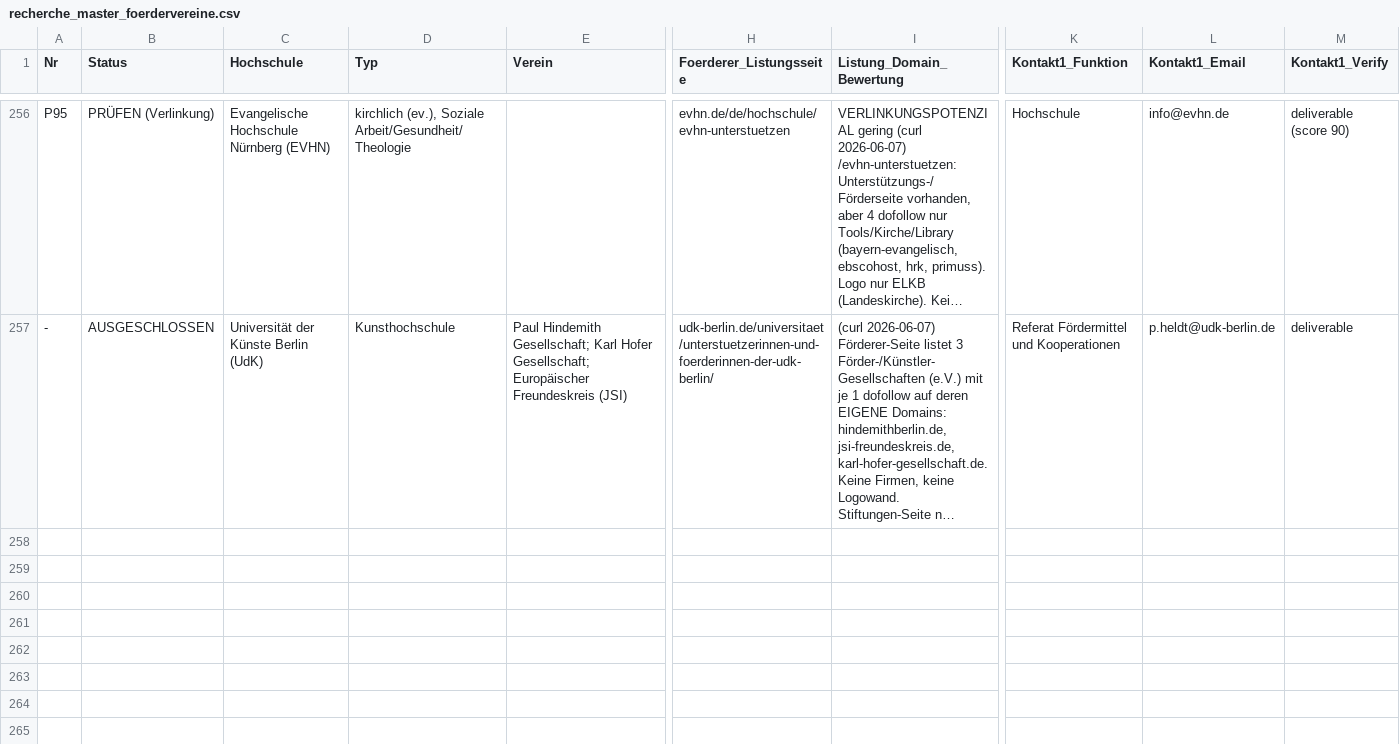
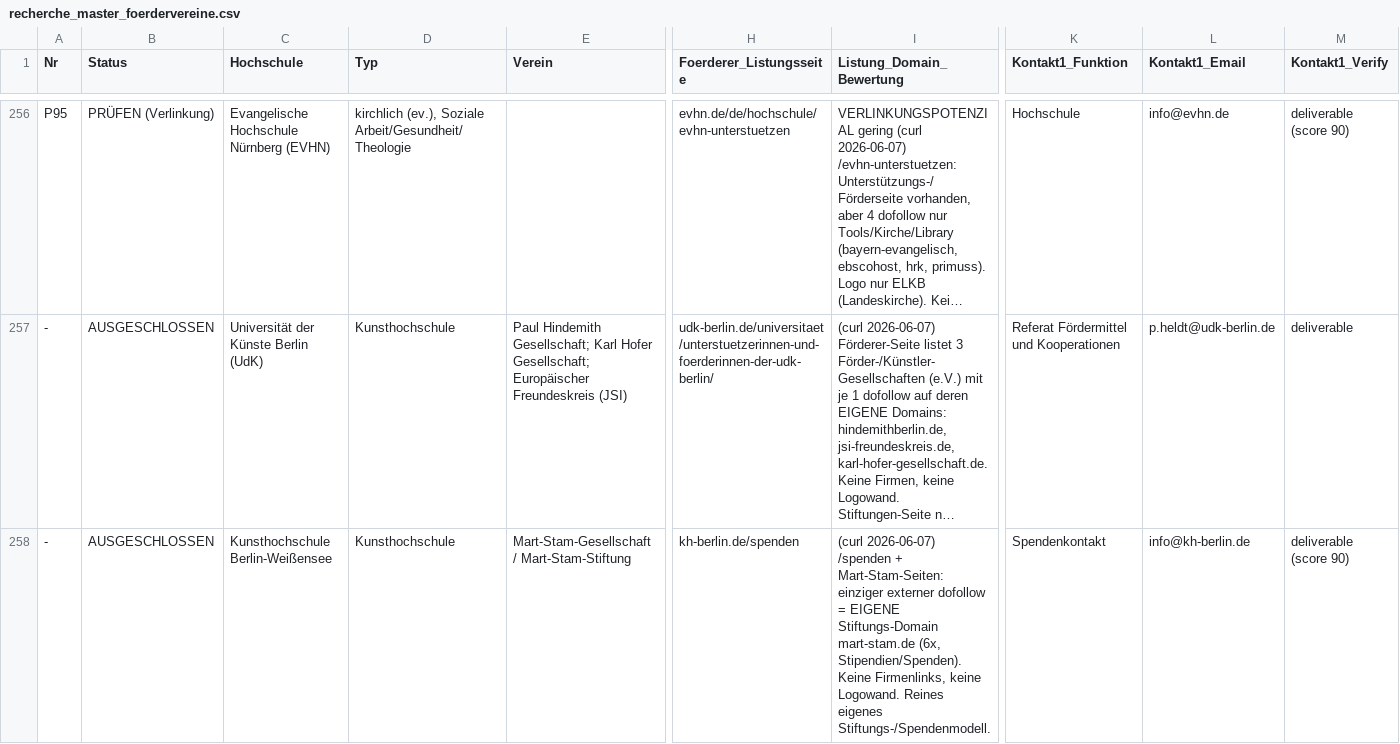
Before and after one commit to dariog-code/claude-recherche, a CSV file: recherche_master_foerdervereine.csv, drawn as a sheet; only a part is shown, gaps mark what is left out; long unchanged cells end in …; rows hold the shown columns only; the diff names each change by its address in the sheet, - before the commit and + after, or states it on an @@ line.

```diff
--- a/recherche_master_foerdervereine.csv
+++ b/recherche_master_foerdervereine.csv
+row 258: - | AUSGESCHLOSSEN | Kunsthochschule Berlin-Weißensee | Kunsthochschule | Mart-Stam-Gesellschaft / Mart-Stam-Stiftung | kh-berlin.de/spenden | (curl 2026-06-07) /spenden + Mart-Stam-Seiten: einziger externer dofollow = EIGENE Stiftungs-Domain mart-stam.de (6x, Stipendien/Spenden). Keine Firmenlinks, keine Logowand. Reines eigenes Stiftungs-/Spendenmodell. | Spendenkontakt | info@kh-berlin.de | deliverable (score 90)
```
